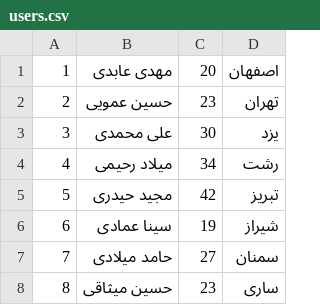
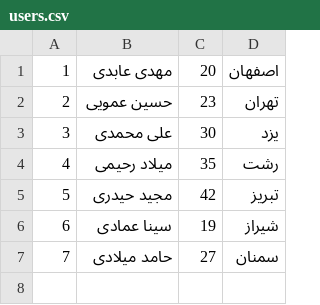
Before and after one commit to SevenDark7/UsersList, a CSV file: csv/users.csv, drawn as a sheet.

```diff
--- a/csv/users.csv
+++ b/csv/users.csv
@@ -3,3 +3,3 @@
 3,"علی محمدی",30,یزد
-4,"میلاد رحیمی",34,رشت
+4,"میلاد رحیمی",35,رشت
 5,"مجید حیدری",42,تبریز
@@ -7,2 +7 @@
 7,"حامد میلادی",27,سمنان
-8,"حسین میثاقی",23,ساری
```
Also changed, not shown: 1 other file.
